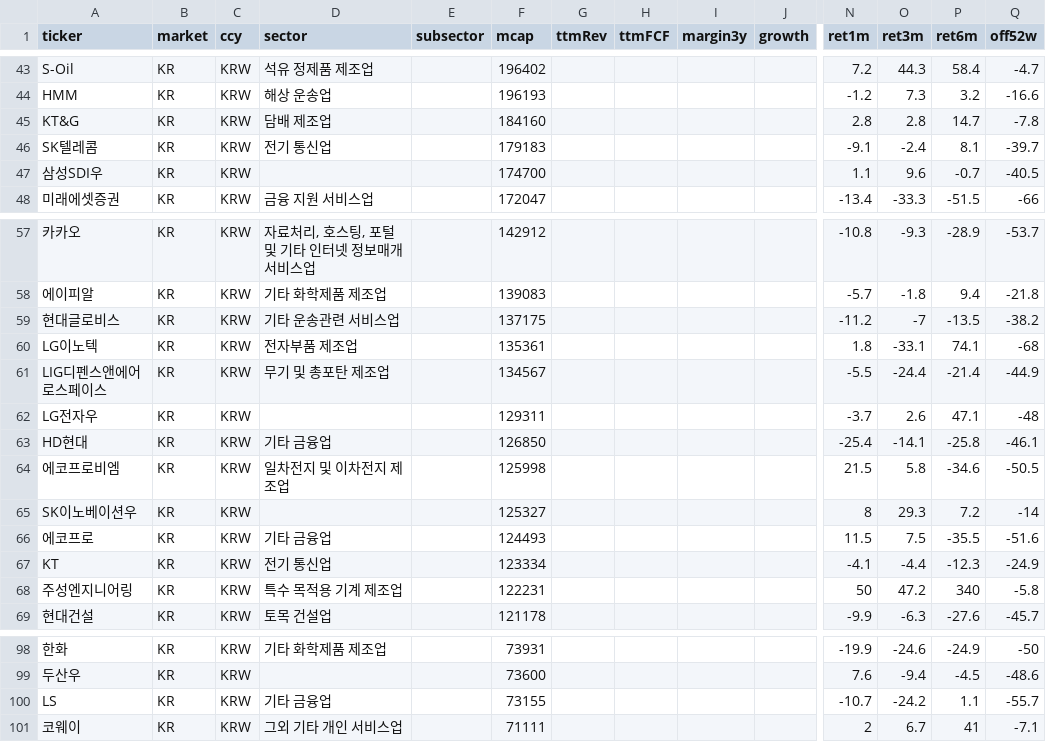
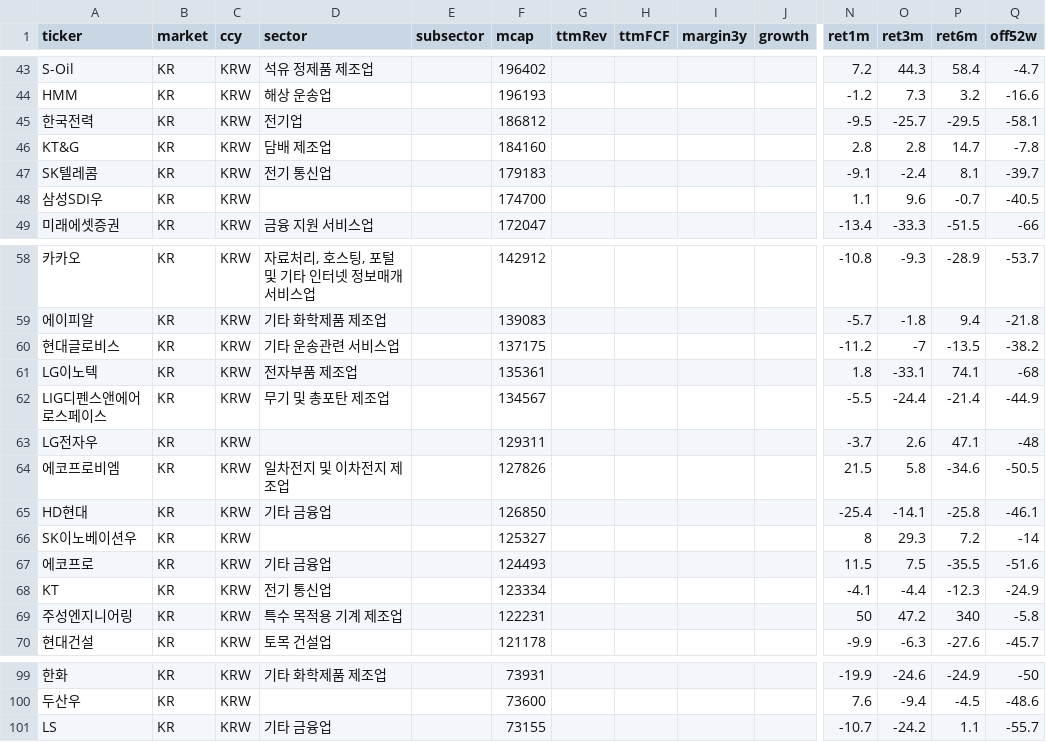
Before and after one commit to kyunghoony/public-hurdle, a CSV file: data/kr_top100.csv, drawn as a sheet; only a part is shown, gaps mark what is left out; removed rows and columns are numbered as before the commit, all else as after; rows hold the shown columns only; the diff names each change by its address in the sheet, - before the commit and + after, or states it on an @@ line.

```diff
--- a/data/kr_top100.csv
+++ b/data/kr_top100.csv
+row 45: 한국전력 | KR | KRW | 전기업 |  | 186812 |  |  |  |  | -9.5 | -25.7 | -29.5 | -58.1
+row 64: 에코프로비엠 | KR | KRW | 일차전지 및 이차전지 제조업 |  | 127826 |  |  |  |  | 21.5 | 5.8 | -34.6 | -50.5
-row 64: 에코프로비엠 | KR | KRW | 일차전지 및 이차전지 제조업 |  | 125998 |  |  |  |  | 21.5 | 5.8 | -34.6 | -50.5
-row 101: 코웨이 | KR | KRW | 그외 기타 개인 서비스업 |  | 71111 |  |  |  |  | 2 | 6.7 | 41 | -7.1
```
